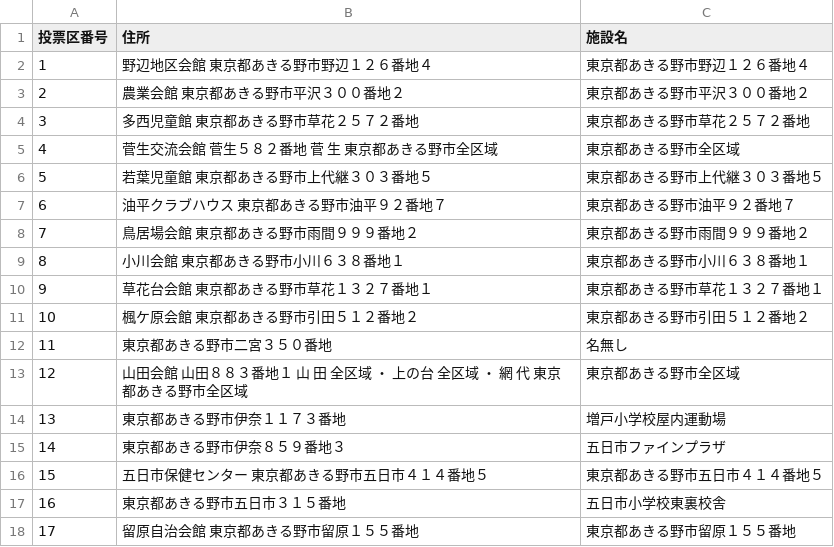
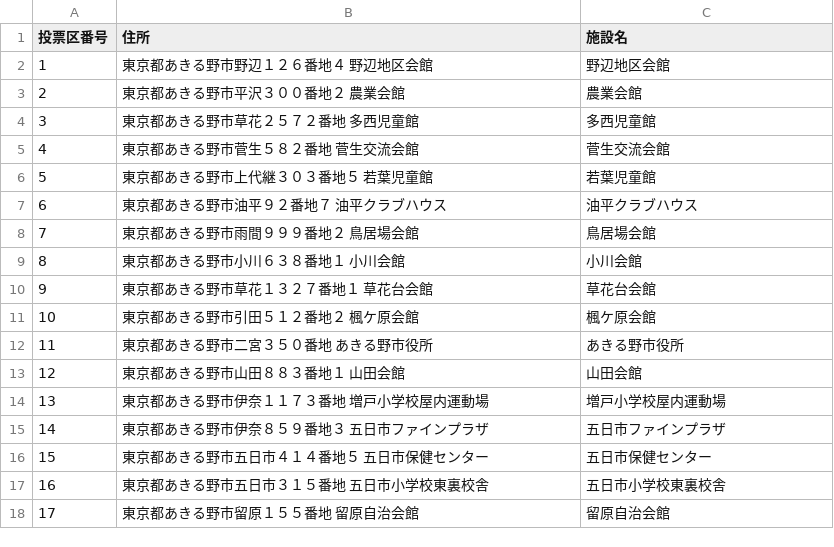
Before and after one commit to muzudho/election-helper, a CSV file: 2024_tokyo/vote_on_the_day/akiruno/output_data_akiruno.csv, drawn as a sheet; only a part is shown; the diff covers the shown part only.

Commit message:
akiruno

```diff
--- a/2024_tokyo/vote_on_the_day/akiruno/output_data_akiruno.csv
+++ b/2024_tokyo/vote_on_the_day/akiruno/output_data_akiruno.csv
@@ -1,18 +1,18 @@
 投票区番号,住所,施設名
-1,野辺地区会館 東京都あきる野市野辺１２６番地４,東京都あきる野市野辺１２６番地４
-2,農業会館 東京都あきる野市平沢３００番地２,東京都あきる野市平沢３００番地２
-3,多西児童館 東京都あきる野市草花２５７２番地,東京都あきる野市草花２５７２番地
-4,菅生交流会館 菅生５８２番地 菅 生 東京都あきる野市全区域,東京都あきる野市全区域
-5,若葉児童館 東京都あきる野市上代継３０３番地５,東京都あきる野市上代継３０３番地５
-6,油平クラブハウス 東京都あきる野市油平９２番地７,東京都あきる野市油平９２番地７
-7,鳥居場会館 東京都あきる野市雨間９９９番地２,東京都あきる野市雨間９９９番地２
-8,小川会館 東京都あきる野市小川６３８番地１,東京都あきる野市小川６３８番地１
-9,草花台会館 東京都あきる野市草花１３２７番地１,東京都あきる野市草花１３２７番地１
-10,楓ケ原会館 東京都あきる野市引田５１２番地２,東京都あきる野市引田５１２番地２
-11,東京都あきる野市二宮３５０番地,名無し
-12,山田会館 山田８８３番地１ 山 田 全区域 ・ 上の台 全区域 ・ 網 代 東京都あきる野市全区域,東京都あきる野市全区域
-13,東京都あきる野市伊奈１１７３番地,増戸小学校屋内運動場
-14,東京都あきる野市伊奈８５９番地３,五日市ファインプラザ
-15,五日市保健センター 東京都あきる野市五日市４１４番地５,東京都あきる野市五日市４１４番地５
-16,東京都あきる野市五日市３１５番地,五日市小学校東裏校舎
-17,留原自治会館 東京都あきる野市留原１５５番地,東京都あきる野市留原１５５番地
+1,東京都あきる野市野辺１２６番地４ 野辺地区会館,野辺地区会館
+2,東京都あきる野市平沢３００番地２ 農業会館,農業会館
+3,東京都あきる野市草花２５７２番地 多西児童館,多西児童館
+4,東京都あきる野市菅生５８２番地 菅生交流会館,菅生交流会館
+5,東京都あきる野市上代継３０３番地５ 若葉児童館,若葉児童館
+6,東京都あきる野市油平９２番地７ 油平クラブハウス,油平クラブハウス
+7,東京都あきる野市雨間９９９番地２ 鳥居場会館,鳥居場会館
+8,東京都あきる野市小川６３８番地１ 小川会館,小川会館
+9,東京都あきる野市草花１３２７番地１ 草花台会館,草花台会館
+10,東京都あきる野市引田５１２番地２ 楓ケ原会館,楓ケ原会館
+11,東京都あきる野市二宮３５０番地 あきる野市役所,あきる野市役所
+12,東京都あきる野市山田８８３番地１ 山田会館,山田会館
+13,東京都あきる野市伊奈１１７３番地 増戸小学校屋内運動場,増戸小学校屋内運動場
+14,東京都あきる野市伊奈８５９番地３ 五日市ファインプラザ,五日市ファインプラザ
+15,東京都あきる野市五日市４１４番地５ 五日市保健センター,五日市保健センター
+16,東京都あきる野市五日市３１５番地 五日市小学校東裏校舎,五日市小学校東裏校舎
+17,東京都あきる野市留原１５５番地 留原自治会館,留原自治会館
```
Also changed, not shown: 12 edited cells elsewhere in this file, 5 other files.
